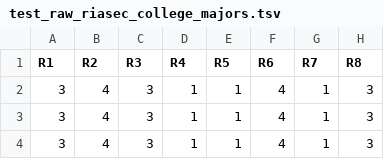
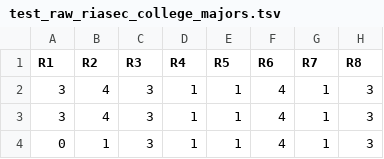
Before and after one commit to brendanmcc02/masters-thesis, a TSV file: datasets/open-psychometrics/test_raw_riasec_college_majors.tsv, drawn as a sheet; only a part is shown; the diff names each change by its address in the sheet, - before the commit and + after, or states it on an @@ line.

```diff
--- a/datasets/open-psychometrics/test_raw_riasec_college_majors.tsv
+++ b/datasets/open-psychometrics/test_raw_riasec_college_majors.tsv
-A4 (R1): 3
+A4 (R1): 0
-B4 (R2): 4
+B4 (R2): 1
```
Also changed, not shown: 2 other files.
